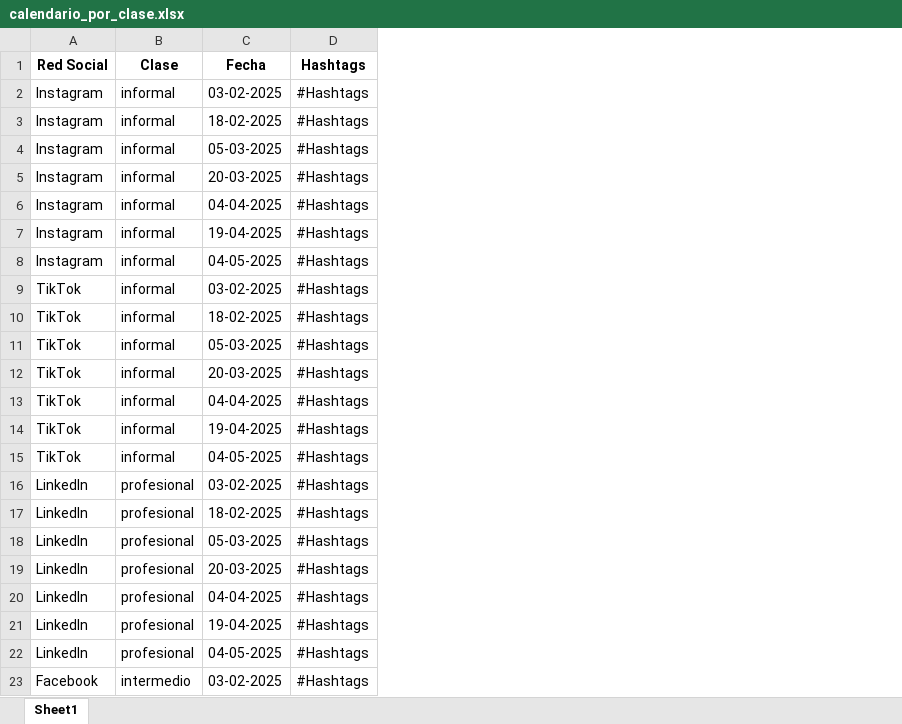
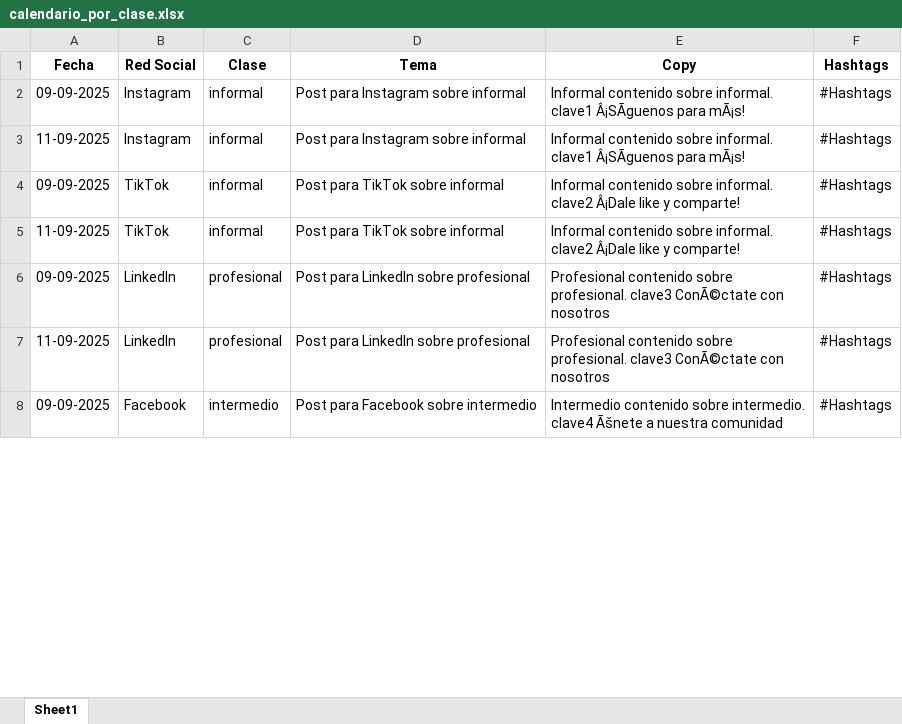
Before and after one commit to Jkl3Bnj/Agent_Marketing, an Excel workbook: calendario_por_clase.xlsx, sheet Sheet1, drawn as a sheet; only a part is shown; values as stored, in another font and other column widths than the file's, no borders; removed rows and columns are numbered as before the commit, all else as after; the diff covers the shown part only; the diff names each change by its address in the sheet, - before the commit and + after, or states it on an @@ line.

Commit message:
Semana 3 calendario

```diff
--- a/calendario_por_clase.xlsx (sheet Sheet1)
+++ b/calendario_por_clase.xlsx (sheet Sheet1)
+column A (Fecha), rows 2-8: 09-09-2025 | 11-09-2025 | 09-09-2025 | 11-09-2025 | 09-09-2025 | 11-09-2025 | 09-09-2025
-column C (Fecha), rows 7-10: 19-04-2025 | 04-05-2025 | 03-02-2025 | 18-02-2025; rows 21-23: 19-04-2025 | 04-05-2025 | 03-02-2025
+column D (Tema), rows 2-8: Post para Instagram sobre informal | Post para Instagram sobre informal | Post para TikTok sobre informal | Post para TikTok sobre informal | Post para LinkedIn sobre profesional | Post para LinkedIn sobre profesional | Post para Facebook sobre intermedio
+column E (Copy), rows 2-8: Informal contenido sobre informal. clave1 Â¡SÃguenos para mÃ¡s! | Informal contenido sobre informal. clave1 Â¡SÃguenos para mÃ¡s! | Informal contenido sobre informal. clave2 Â¡Dale like y comparte! | Informal contenido sobre informal. clave2 Â¡Dale like y comparte! | Profesional contenido sobre profesional. clave3 ConÃ©ctate con nosotros | Profesional contenido sobre profesional. clave3 ConÃ©ctate con nosotros | Intermedio contenido sobre intermedio. clave4 Ãšnete a nuestra comunidad
-row 2: Instagram | informal | 03-02-2025 | #Hashtags
-row 3: Instagram | informal | 18-02-2025 | #Hashtags
-row 4: Instagram | informal | 05-03-2025 | #Hashtags
-row 5: Instagram | informal | 20-03-2025 | #Hashtags
-row 6: Instagram | informal | 04-04-2025 | #Hashtags
-row 11: TikTok | informal | 05-03-2025 | #Hashtags
-row 12: TikTok | informal | 20-03-2025 | #Hashtags
-row 13: TikTok | informal | 04-04-2025 | #Hashtags
-row 14: TikTok | informal | 19-04-2025 | #Hashtags
-row 15: TikTok | informal | 04-05-2025 | #Hashtags
-row 16: LinkedIn | profesional | 03-02-2025 | #Hashtags
-row 17: LinkedIn | profesional | 18-02-2025 | #Hashtags
-row 18: LinkedIn | profesional | 05-03-2025 | #Hashtags
-row 19: LinkedIn | profesional | 20-03-2025 | #Hashtags
-row 20: LinkedIn | profesional | 04-04-2025 | #Hashtags
```
Also changed, not shown: 10 removed rows elsewhere in this sheet, 3 other files.
